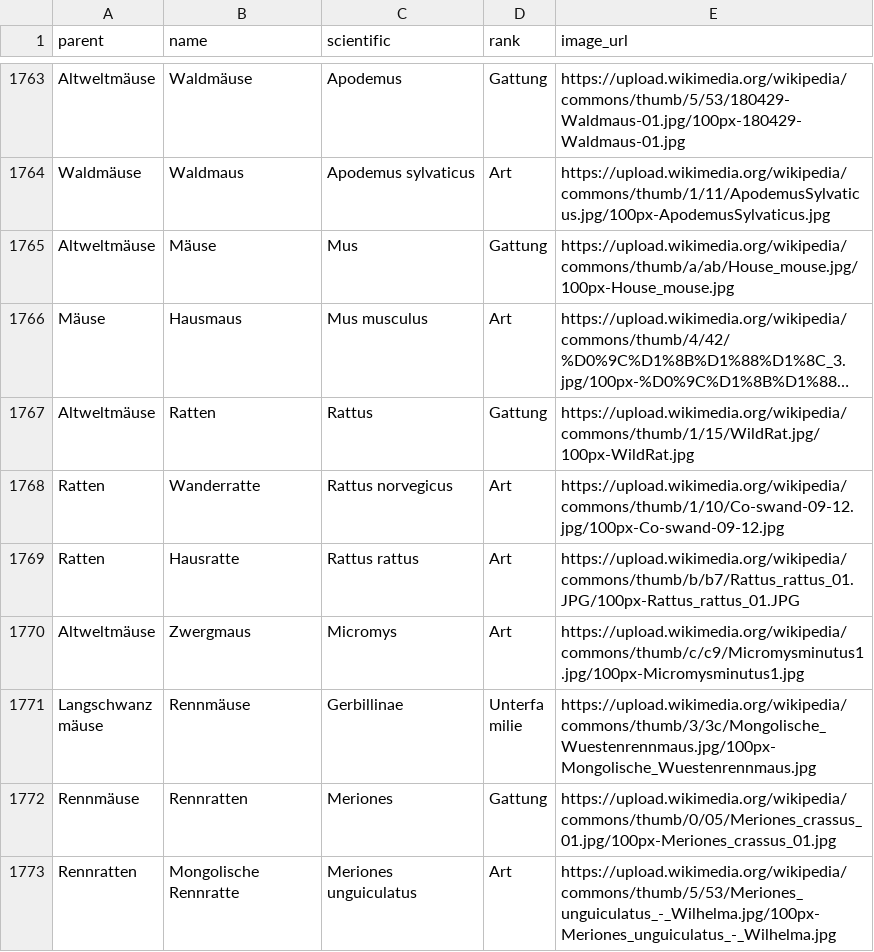
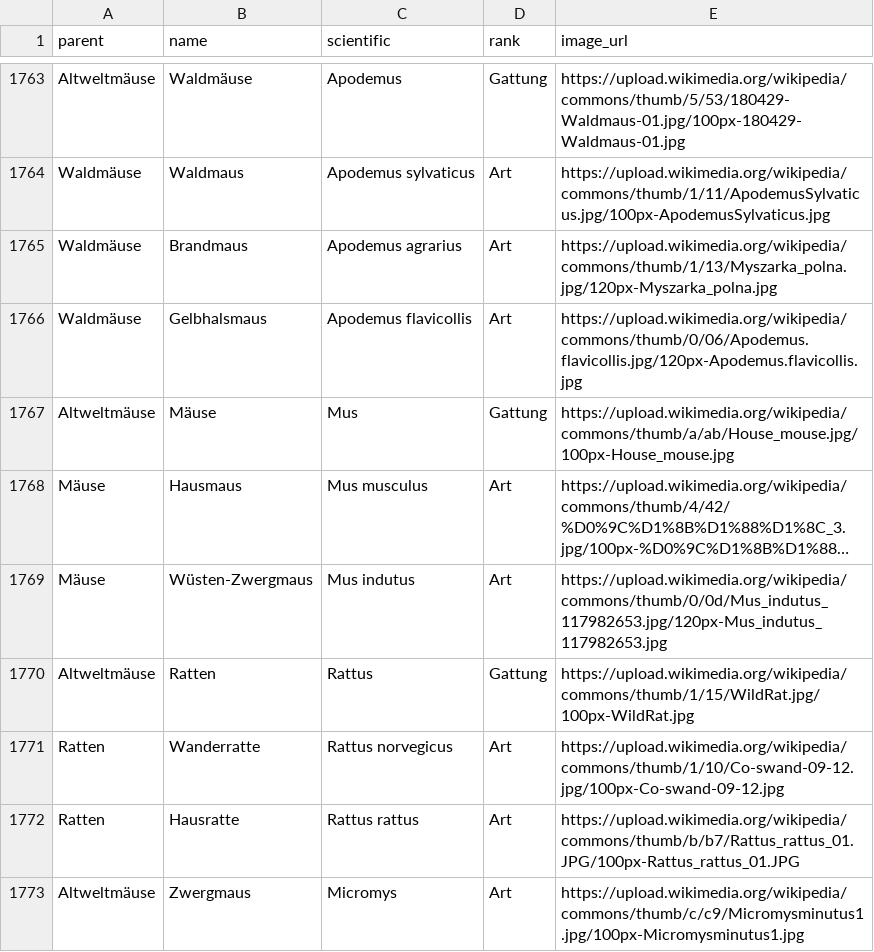
Before and after one commit to stibu81/taxonomyData, a CSV file: taxonomy.csv, drawn as a sheet; only a part is shown, gaps mark what is left out; the shorter side is filled out with more unchanged rows; long unchanged cells end in …; the diff names each change by its address in the sheet, - before the commit and + after, or states it on an @@ line.

Commit message:
add more mice

```diff
--- a/taxonomy.csv
+++ b/taxonomy.csv
+row 1765: Waldmäuse | Brandmaus | Apodemus agrarius | Art | https://upload.wikimedia.org/wikipedia/commons/thumb/1/13/Myszarka_polna.jpg/120px-Myszarka_polna.jpg
+row 1766: Waldmäuse | Gelbhalsmaus | Apodemus flavicollis | Art | https://upload.wikimedia.org/wikipedia/commons/thumb/0/06/Apodemus.flavicollis.jpg/120px-Apodemus.flavicollis.jpg
+row 1769: Mäuse | Wüsten-Zwergmaus | Mus indutus | Art | https://upload.wikimedia.org/wikipedia/commons/thumb/0/0d/Mus_indutus_117982653.jpg/120px-Mus_indutus_117982653.jpg
```
